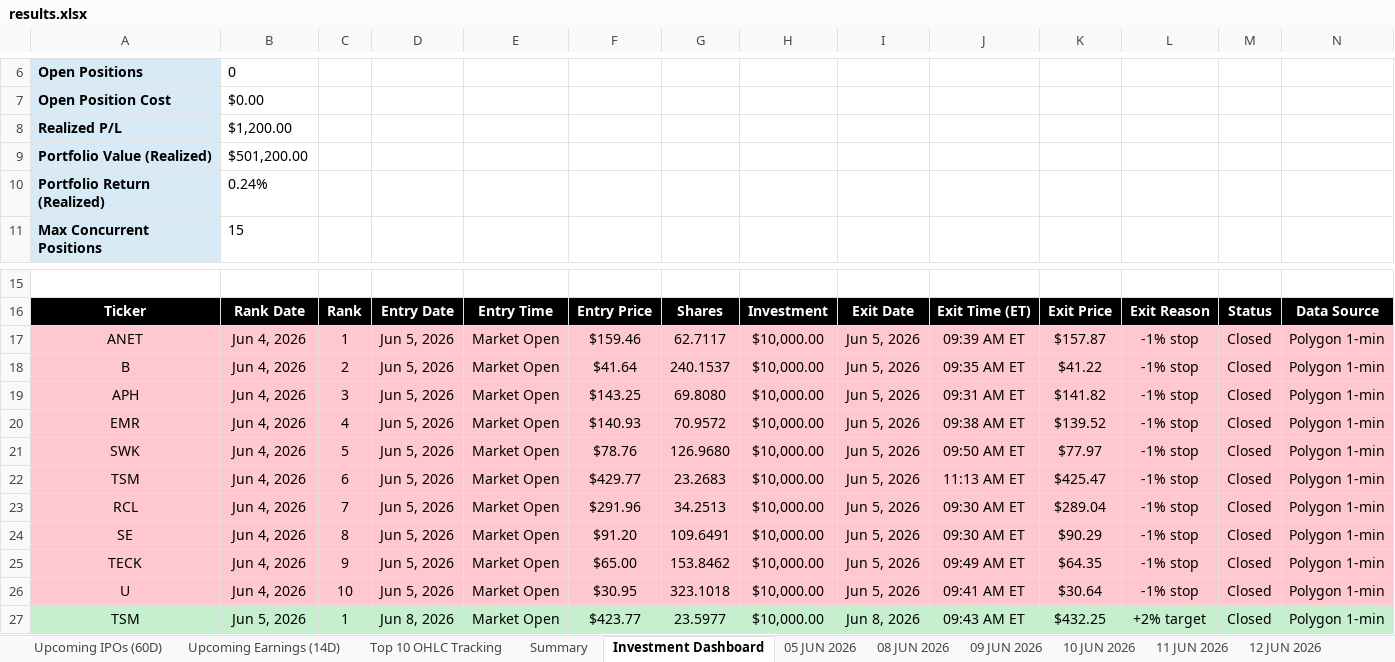
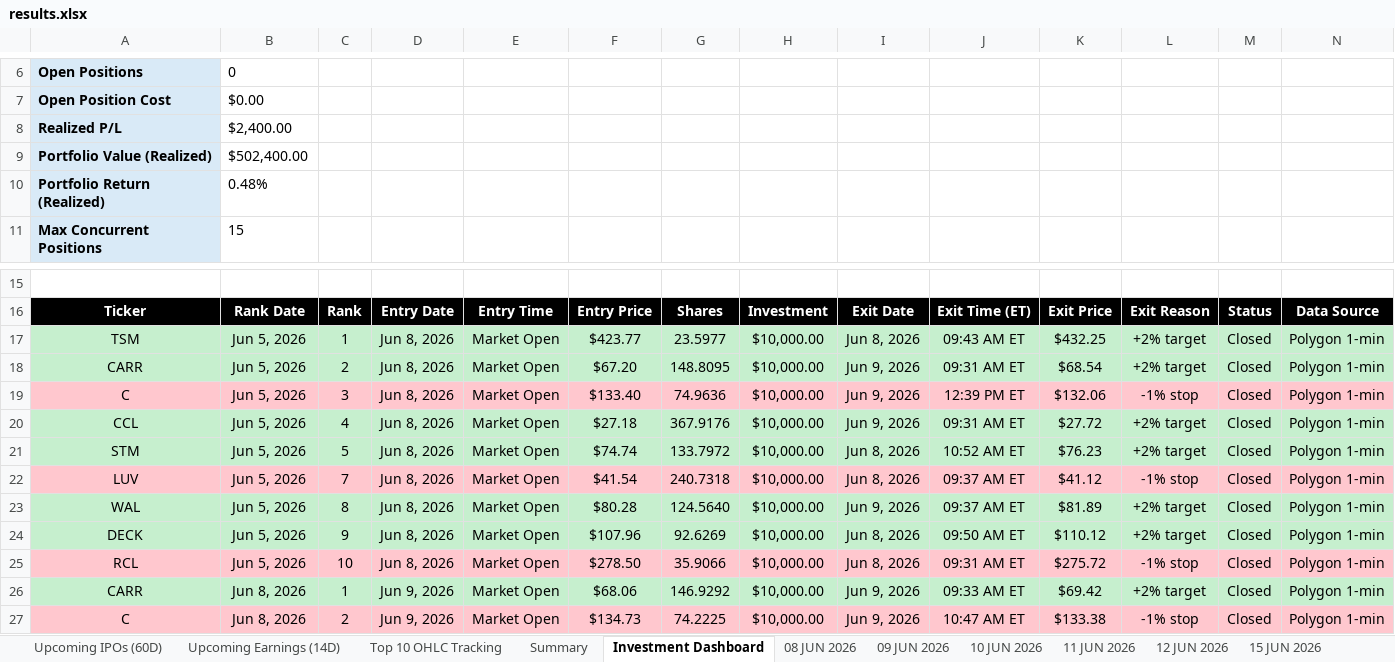
Before and after one commit to codenamev99/invest2.0, an Excel workbook: results.xlsx, sheet Investment Dashboard, drawn as a sheet; only a part is shown, gaps mark what is left out; the shorter side is filled out with more unchanged rows; values as stored, in another font and other column widths than the file's, no borders; conditional formats not drawn; removed rows and columns are numbered as before the commit, all else as after; rows hold the shown columns only; the diff covers the shown part only; the diff names each change by its address in the sheet, - before the commit and + after, or states it on an @@ line.

```diff
--- a/results.xlsx (sheet Investment Dashboard)
+++ b/results.xlsx (sheet Investment Dashboard)
-sheet tab: 05 JUN 2026
-B8: $1,200.00
+B8: $2,400.00
-B9: $501,200.00
+B9: $502,400.00
-B10: 0.24%
+B10: 0.48%
-row 17: ANET | Jun 4, 2026 | 1 | Jun 5, 2026 | Market Open | $159.46 | 62.7117 | $10,000.00 | Jun 5, 2026 | 09:39 AM ET | $157.87 | -1% stop | Closed | Polygon 1-min
-row 18: B | Jun 4, 2026 | 2 | Jun 5, 2026 | Market Open | $41.64 | 240.1537 | $10,000.00 | Jun 5, 2026 | 09:35 AM ET | $41.22 | -1% stop | Closed | Polygon 1-min
-row 19: APH | Jun 4, 2026 | 3 | Jun 5, 2026 | Market Open | $143.25 | 69.8080 | $10,000.00 | Jun 5, 2026 | 09:31 AM ET | $141.82 | -1% stop | Closed | Polygon 1-min
-row 20: EMR | Jun 4, 2026 | 4 | Jun 5, 2026 | Market Open | $140.93 | 70.9572 | $10,000.00 | Jun 5, 2026 | 09:38 AM ET | $139.52 | -1% stop | Closed | Polygon 1-min
-row 21: SWK | Jun 4, 2026 | 5 | Jun 5, 2026 | Market Open | $78.76 | 126.9680 | $10,000.00 | Jun 5, 2026 | 09:50 AM ET | $77.97 | -1% stop | Closed | Polygon 1-min
-row 22: TSM | Jun 4, 2026 | 6 | Jun 5, 2026 | Market Open | $429.77 | 23.2683 | $10,000.00 | Jun 5, 2026 | 11:13 AM ET | $425.47 | -1% stop | Closed | Polygon 1-min
-row 23: RCL | Jun 4, 2026 | 7 | Jun 5, 2026 | Market Open | $291.96 | 34.2513 | $10,000.00 | Jun 5, 2026 | 09:30 AM ET | $289.04 | -1% stop | Closed | Polygon 1-min
-row 24: SE | Jun 4, 2026 | 8 | Jun 5, 2026 | Market Open | $91.20 | 109.6491 | $10,000.00 | Jun 5, 2026 | 09:30 AM ET | $90.29 | -1% stop | Closed | Polygon 1-min
-row 25: TECK | Jun 4, 2026 | 9 | Jun 5, 2026 | Market Open | $65.00 | 153.8462 | $10,000.00 | Jun 5, 2026 | 09:49 AM ET | $64.35 | -1% stop | Closed | Polygon 1-min
-row 26: U | Jun 4, 2026 | 10 | Jun 5, 2026 | Market Open | $30.95 | 323.1018 | $10,000.00 | Jun 5, 2026 | 09:41 AM ET | $30.64 | -1% stop | Closed | Polygon 1-min
```
Also changed, not shown: 10 added rows elsewhere in this sheet, sheet Upcoming Earnings (14D), sheet Top 10 OHLC Tracking, sheet Summary, sheet Upcoming IPOs (60D), other sheet tabs, hidden cells.
